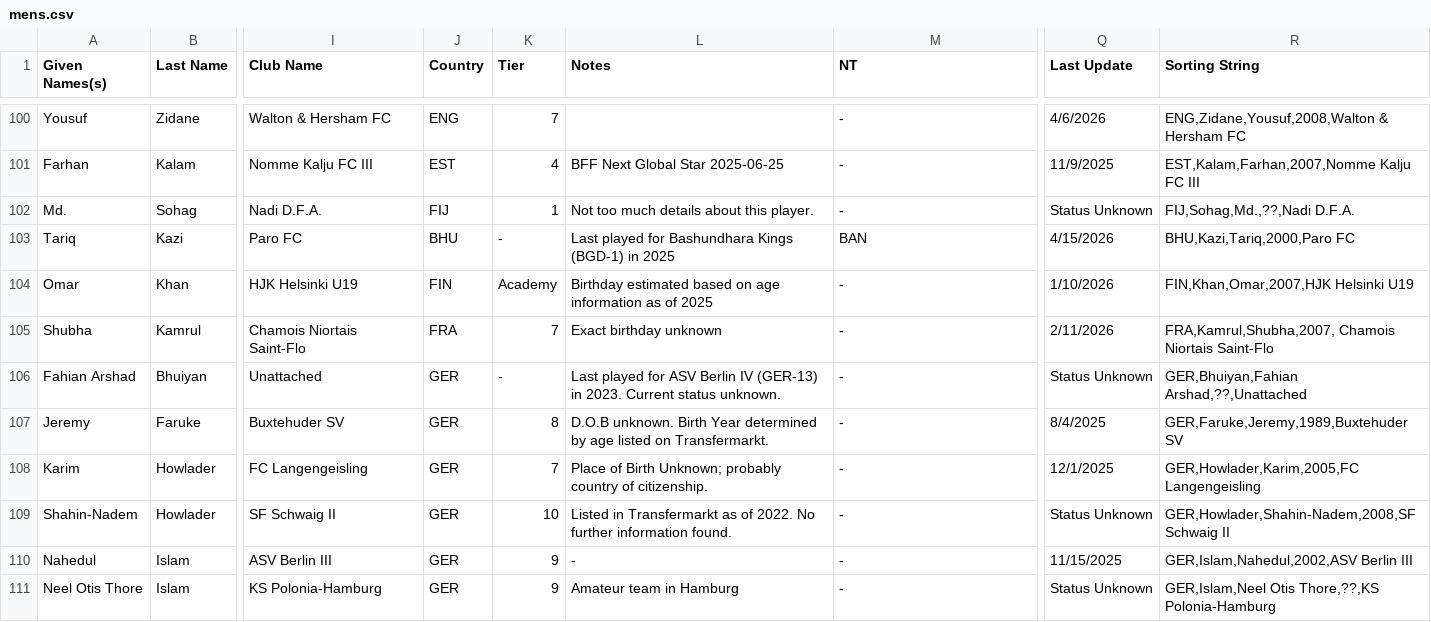
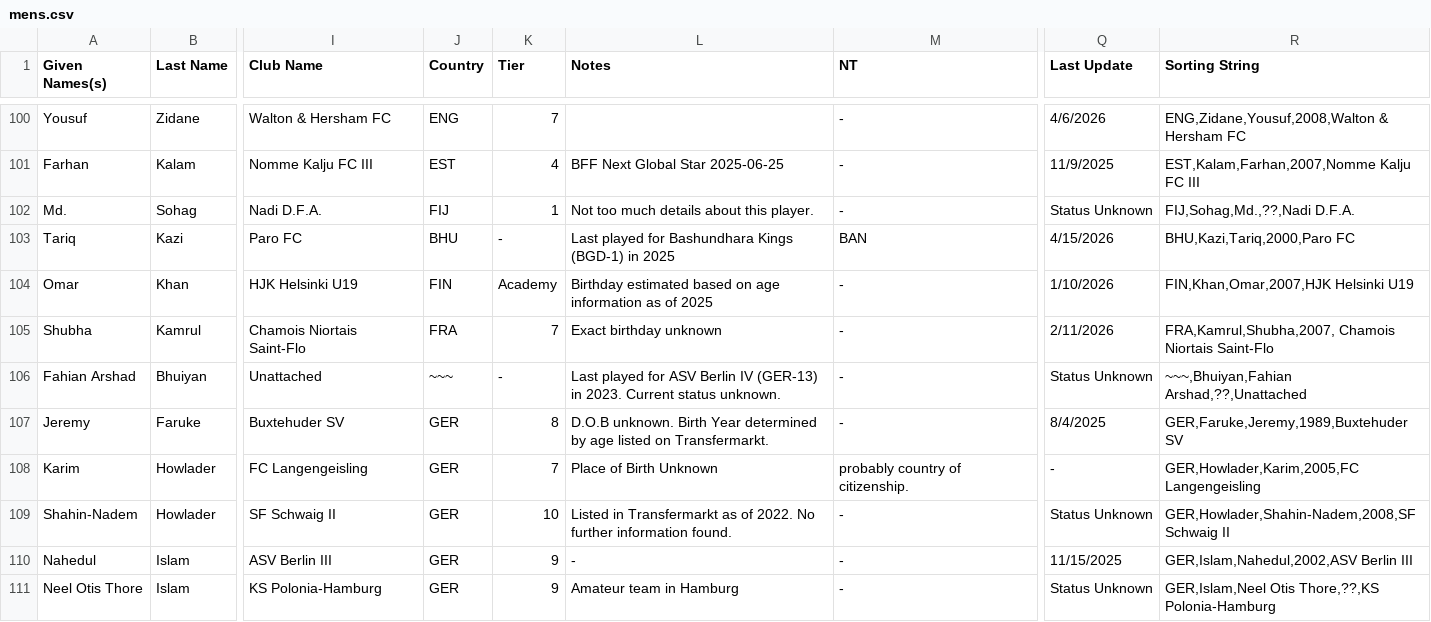
Before and after one commit to dr-shiffles/probashi-footballers, a CSV file: data/mens.csv, drawn as a sheet; only a part is shown, gaps mark what is left out; the diff covers the shown part only; the diff names each change by its address in the sheet, - before the commit and + after, or states it on an @@ line.

```diff
--- a/data/mens.csv
+++ b/data/mens.csv
-J106 (Country): GER
+J106 (Country): ~~~
-R106 (Sorting String): GER,Bhuiyan,Fahian Arshad,??,Unattached
+R106 (Sorting String): ~~~,Bhuiyan,Fahian Arshad,??,Unattached
-L108 (Notes): Place of Birth Unknown; probably country of citizenship.
+L108 (Notes): Place of Birth Unknown
-M108 (NT): -
+M108 (NT): probably country of citizenship.
-Q108 (Last Update): 12/1/2025
+Q108 (Last Update): -
```
Also changed, not shown: 4 added rows and 78 edited cells elsewhere in this file.
